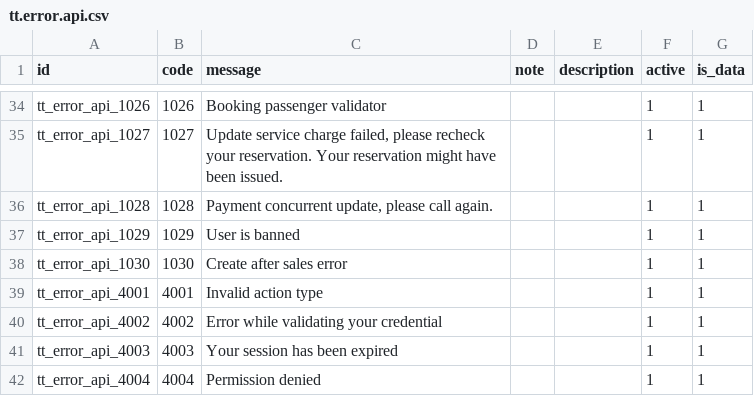
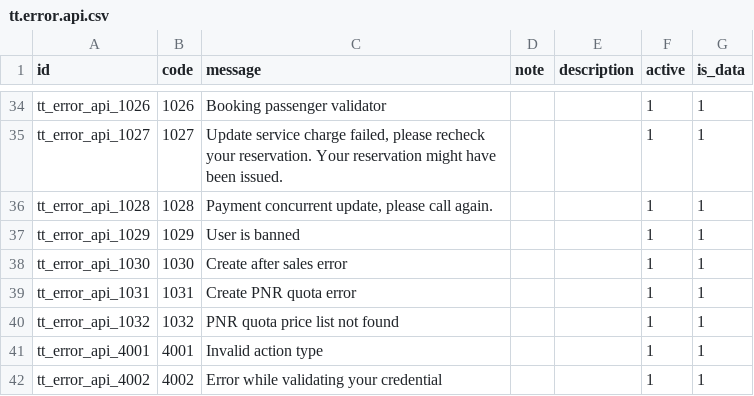
Before and after one commit to andygunawan96/odoo12_addons_tour_travel, a CSV file: tt_base/data/tt.error.api.csv, drawn as a sheet; only a part is shown, gaps mark what is left out; the shorter side is filled out with more unchanged rows.

Commit message:
update pnr quota

```diff
--- a/tt_base/data/tt.error.api.csv
+++ b/tt_base/data/tt.error.api.csv
@@ -38,2 +38,4 @@ tt_error_api_1029,1029,"User is banned",,,1,1
 tt_error_api_1030,1030,"Create after sales error",,,1,1
+tt_error_api_1031,1031,"Create PNR quota error",,,1,1
+tt_error_api_1032,1032,"PNR quota price list not found",,,1,1
 tt_error_api_4001,4001,Invalid action type,,,1,1
```
Also changed, not shown: 15 other files.
